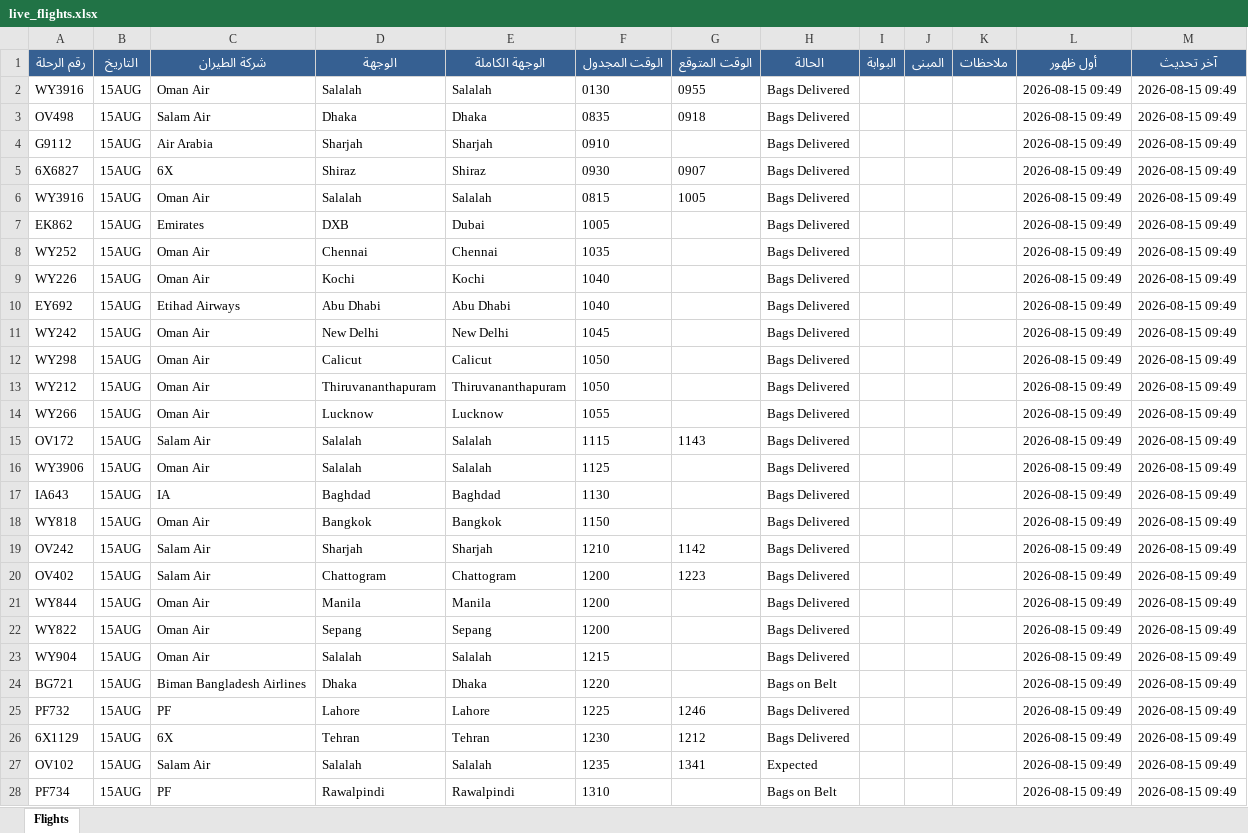
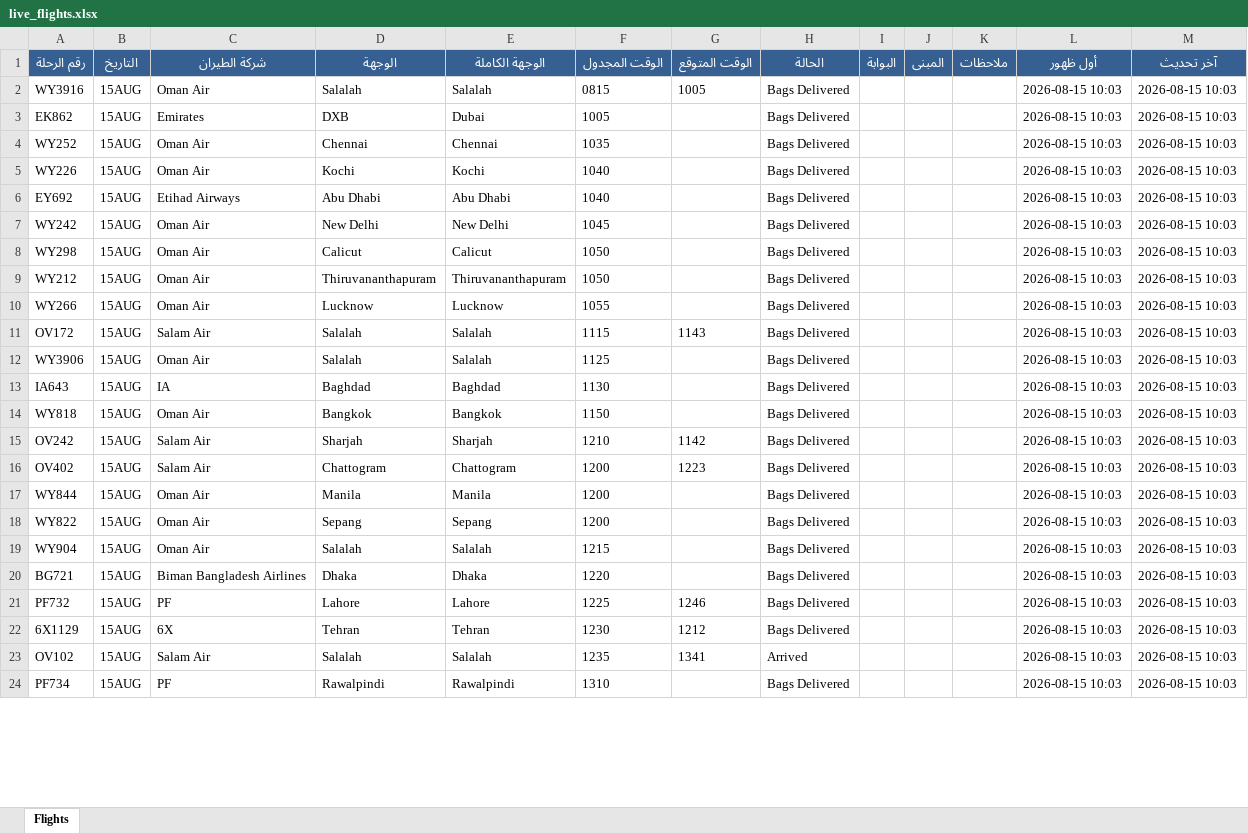
Before and after one commit to khalidsaif912/live-flights, an Excel workbook: flight_data/live_flights.xlsx, sheet Flights, drawn as a sheet; only a part is shown; values as stored, in another font and other column widths than the file's, no borders; removed rows and columns are numbered as before the commit, all else as after; the diff covers the shown part only; the diff names each change by its address in the sheet, - before the commit and + after, or states it on an @@ line.

```diff
--- a/flight_data/live_flights.xlsx (sheet Flights)
+++ b/flight_data/live_flights.xlsx (sheet Flights)
-row 2: WY3916 | 15AUG | Oman Air | Salalah | Salalah | 0130 | 0955 | Bags Delivered |  |  |  | 2026-08-15 09:49 | 2026-08-15 09:49
-row 3: OV498 | 15AUG | Salam Air | Dhaka | Dhaka | 0835 | 0918 | Bags Delivered |  |  |  | 2026-08-15 09:49 | 2026-08-15 09:49
-row 4: G9112 | 15AUG | Air Arabia | Sharjah | Sharjah | 0910 |  | Bags Delivered |  |  |  | 2026-08-15 09:49 | 2026-08-15 09:49
-row 5: 6X6827 | 15AUG | 6X | Shiraz | Shiraz | 0930 | 0907 | Bags Delivered |  |  |  | 2026-08-15 09:49 | 2026-08-15 09:49
-L2:L24 (أول ظهور): 2026-08-15 09:49
+L2:L24 (أول ظهور): 2026-08-15 10:03
-M2:M24 (آخر تحديث): 2026-08-15 09:49
+M2:M24 (آخر تحديث): 2026-08-15 10:03
-H20 (الحالة): Bags on Belt
+H20 (الحالة): Bags Delivered
-H23 (الحالة): Expected
+H23 (الحالة): Arrived
-H24 (الحالة): Bags on Belt
+H24 (الحالة): Bags Delivered
```
Also changed, not shown: 12 added rows, 8 removed rows and 480 edited cells elsewhere in this sheet, flight_data/archive_flights.xlsx, 3 other files.
